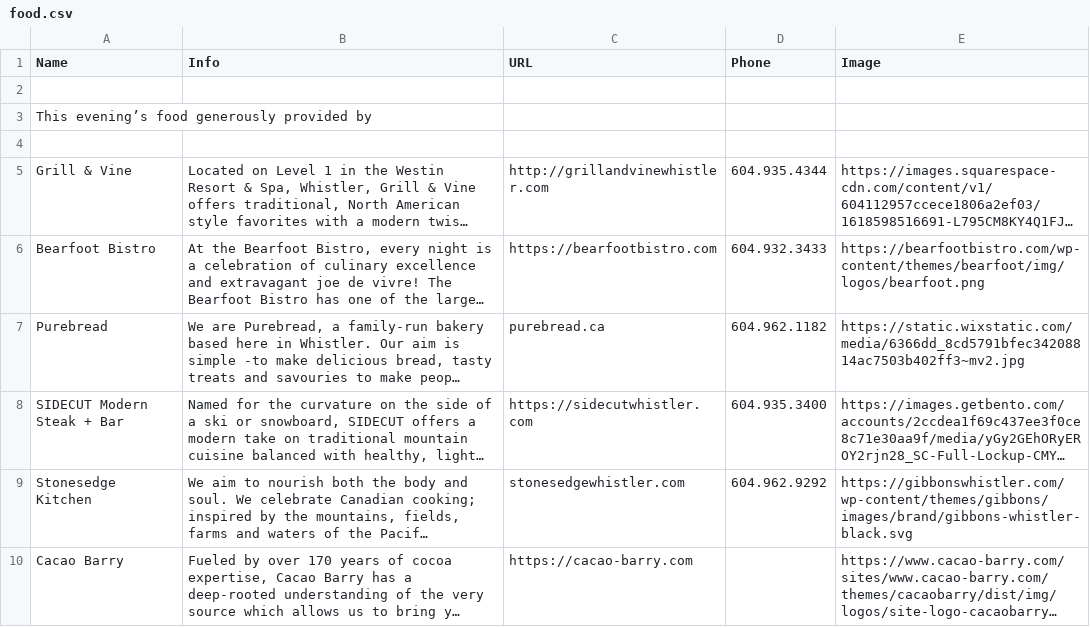
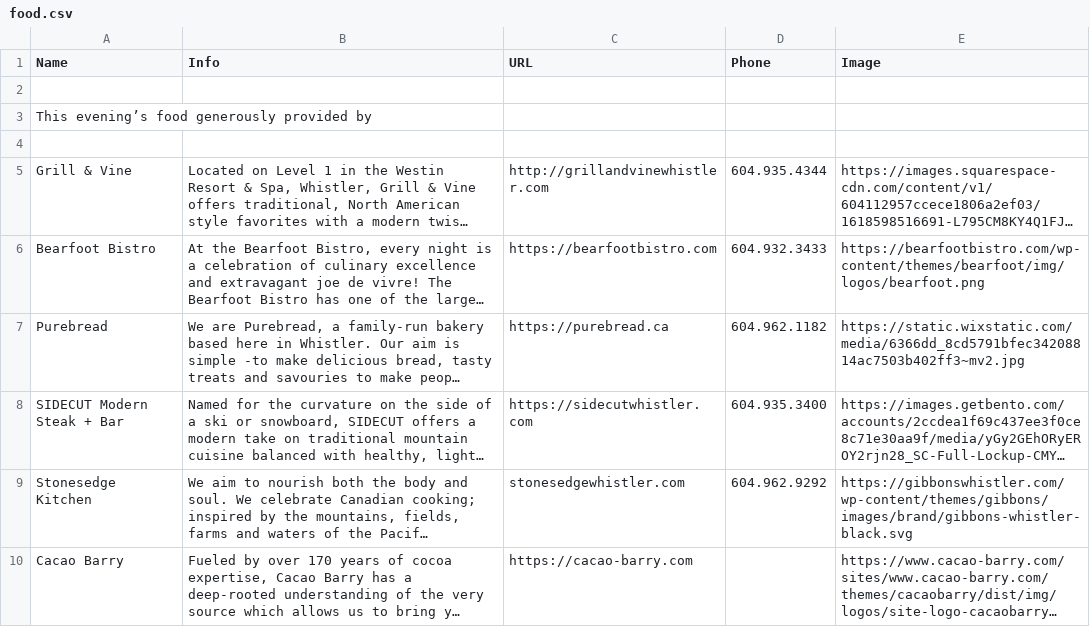
Before and after one commit to ToddLa/winetastic.ca, a CSV file: _data/food.csv, drawn as a sheet; long unchanged cells end in …; the diff names each change by its address in the sheet, - before the commit and + after, or states it on an @@ line.

Commit message:
Update Food.md

```diff
--- a/_data/food.csv
+++ b/_data/food.csv
-C7 (URL): purebread.ca
+C7 (URL): https://purebread.ca
```
